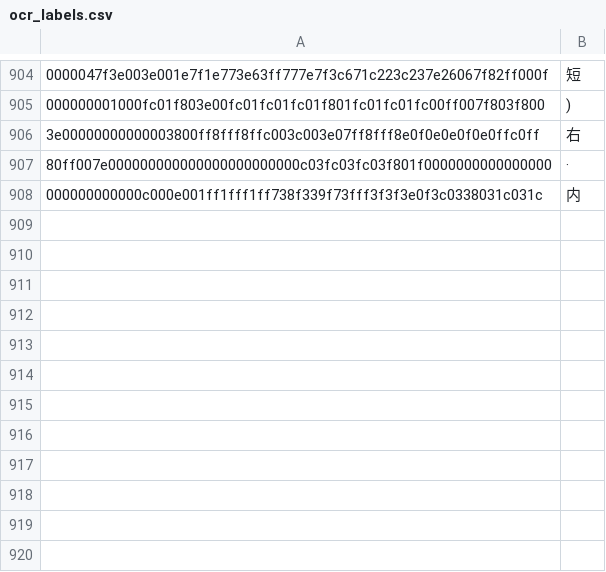
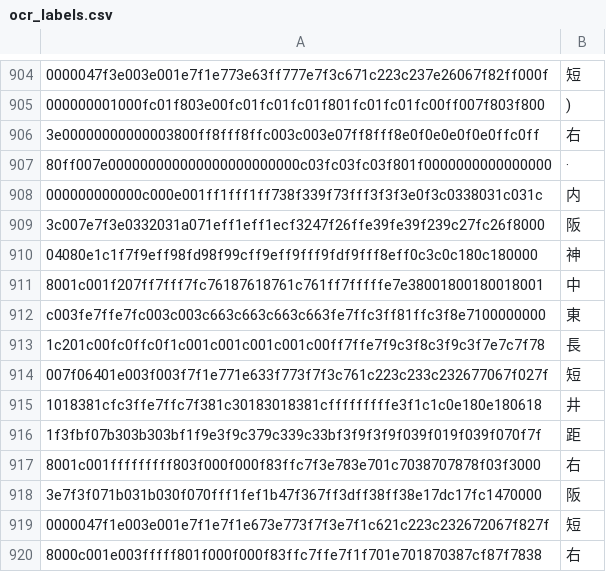
Before and after one commit to fatinghenji/auto-derby, a CSV file: ocr_labels.csv, drawn as a sheet; only a part is shown, gaps mark what is left out; the diff names each change by its address in the sheet, - before the commit and + after, or states it on an @@ line.

Commit message:
Update ocr_labels.csv

```diff
--- a/ocr_labels.csv
+++ b/ocr_labels.csv
+row 909: 3c007e7f3e0332031a071eff1eff1ecf3247f26ffe39fe39f239c27fc26f8000 | 阪
+row 910: 04080e1c1f7f9eff98fd98f99cff9eff9fff9fdf9fff8eff0c3c0c180c180000 | 神
+row 911: 8001c001f207ff7fff7fc76187618761c761ff7fffffe7e38001800180018001 | 中
+row 912: c003fe7ffe7fc003c003c663c663c663c663fe7ffc3ff81ffc3f8e7100000000 | 東
+row 913: 1c201c00fc0ffc0f1c001c001c001c001c00ff7ffe7f9c3f8c3f9c3f7e7c7f78 | 長
+row 914: 007f06401e003f003f7f1e771e633f773f7f3c761c223c233c232677067f027f | 短
+row 915: 1018381cfc3ffe7ffc7f381c30183018381cfffffffffe3f1c1c0e180e180618 | 井
+row 916: 1f3fbf07b303b303bf1f9e3f9c379c339c33bf3f9f3f9f039f019f039f070f7f | 距
+row 917: 8001c001fffffffff803f000f000f83ffc7f3e783e701c7038707878f03f3000 | 右
+row 918: 3e7f3f071b031b030f070fff1fef1b47f367ff3dff38ff38e17dc17fc1470000 | 阪
+row 919: 0000047f1e003e001e7f1e7f1e673e773f7f3e7f1c621c223c232672067f827f | 短
+row 920: 8000c001e003fffff801f000f000f83ffc7ffe7f1f701e701870387cf87f7838 | 右
```
